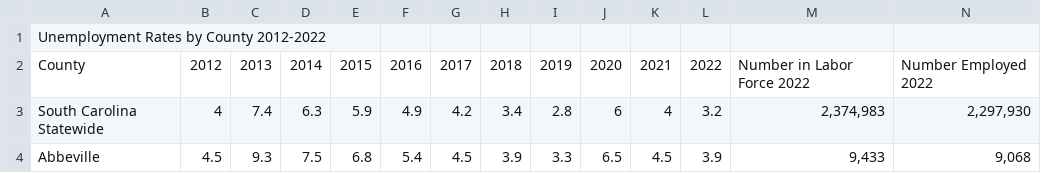
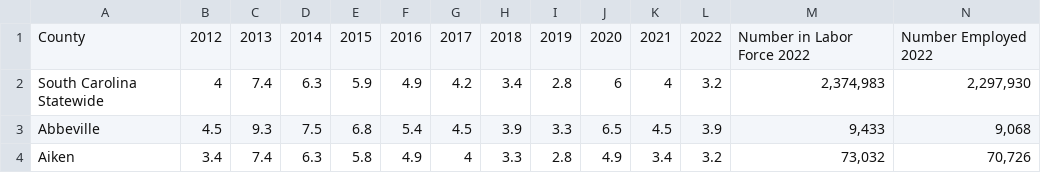
Before and after one commit to LawrenJ/LawrenJ, a CSV file: Project_1/Data/SC_County_Laborforce.csv, drawn as a sheet; only a part is shown; the shorter side is filled out with more unchanged rows; rows hold the shown columns only; the diff names each change by its address in the sheet, - before the commit and + after, or states it on an @@ line.

```diff
--- a/Project_1/Data/SC_County_Laborforce.csv
+++ b/Project_1/Data/SC_County_Laborforce.csv
-row 1: Unemployment Rates by County 2012-2022
```
Also changed, not shown: Project_1/Data/Per capita personal income by county US Dept of Commerce 2011-2021.csv, Project_1/Data/SAIPE Population w percent in poverty 2011-2021_1.csv, 2 other files.
